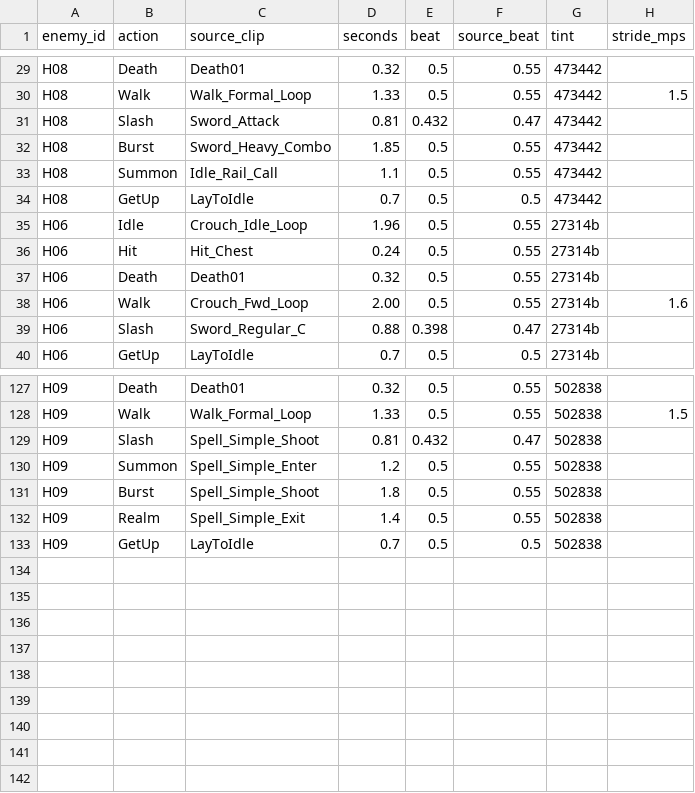
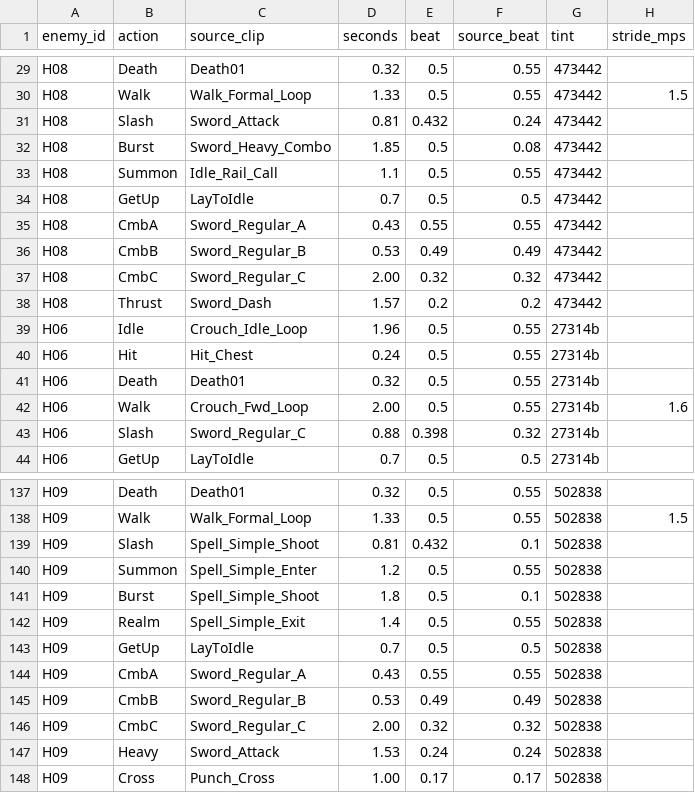
Before and after one commit to Benny021018/wuxia-rogue, a CSV file: data/enemy_motion.csv, drawn as a sheet; only a part is shown, gaps mark what is left out; the diff covers the shown part only.

```diff
--- a/data/enemy_motion.csv
+++ b/data/enemy_motion.csv
@@ -30,6 +30,10 @@ H08,Death,Death01,0.32,0.5,0.55,473442,
 H08,Walk,Walk_Formal_Loop,1.33,0.5,0.55,473442,1.5
-H08,Slash,Sword_Attack,0.81,0.432,0.47,473442,
-H08,Burst,Sword_Heavy_Combo,1.85,0.5,0.55,473442,
+H08,Slash,Sword_Attack,0.81,0.432,0.24,473442,
+H08,Burst,Sword_Heavy_Combo,1.85,0.5,0.08,473442,
 H08,Summon,Idle_Rail_Call,1.1,0.5,0.55,473442,
 H08,GetUp,LayToIdle,0.7,0.5,0.5,473442,
+H08,CmbA,Sword_Regular_A,0.43,0.55,0.55,473442,
+H08,CmbB,Sword_Regular_B,0.53,0.49,0.49,473442,
+H08,CmbC,Sword_Regular_C,2.00,0.32,0.32,473442,
+H08,Thrust,Sword_Dash,1.57,0.2,0.2,473442,
 H06,Idle,Crouch_Idle_Loop,1.96,0.5,0.55,27314b,
@@ -38,3 +42,3 @@ H06,Death,Death01,0.32,0.5,0.55,27314b,
 H06,Walk,Crouch_Fwd_Loop,2.00,0.5,0.55,27314b,1.6
-H06,Slash,Sword_Regular_C,0.88,0.398,0.47,27314b,
+H06,Slash,Sword_Regular_C,0.88,0.398,0.32,27314b,
 H06,GetUp,LayToIdle,0.7,0.5,0.5,27314b,
@@ -128,6 +138,11 @@ H09,Death,Death01,0.32,0.5,0.55,502838,
 H09,Walk,Walk_Formal_Loop,1.33,0.5,0.55,502838,1.5
-H09,Slash,Spell_Simple_Shoot,0.81,0.432,0.47,502838,
+H09,Slash,Spell_Simple_Shoot,0.81,0.432,0.1,502838,
 H09,Summon,Spell_Simple_Enter,1.2,0.5,0.55,502838,
-H09,Burst,Spell_Simple_Shoot,1.8,0.5,0.55,502838,
+H09,Burst,Spell_Simple_Shoot,1.8,0.5,0.1,502838,
 H09,Realm,Spell_Simple_Exit,1.4,0.5,0.55,502838,
 H09,GetUp,LayToIdle,0.7,0.5,0.5,502838,
+H09,CmbA,Sword_Regular_A,0.43,0.55,0.55,502838,
+H09,CmbB,Sword_Regular_B,0.53,0.49,0.49,502838,
+H09,CmbC,Sword_Regular_C,2.00,0.32,0.32,502838,
+H09,Heavy,Sword_Attack,1.53,0.24,0.24,502838,
+H09,Cross,Punch_Cross,1.00,0.17,0.17,502838,
```
Also changed, not shown: 6 added rows and 12 edited cells elsewhere in this file, data/combat_config.csv, data/enemy_moves.csv, 19 other files.
